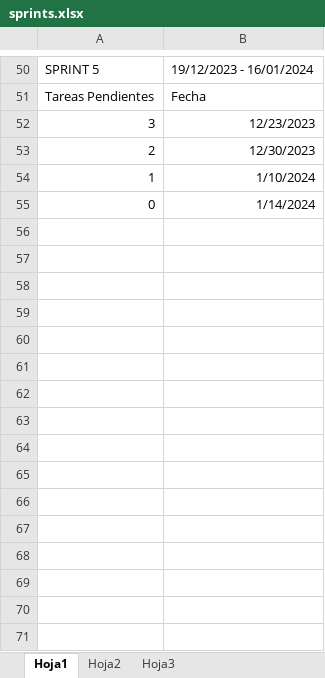
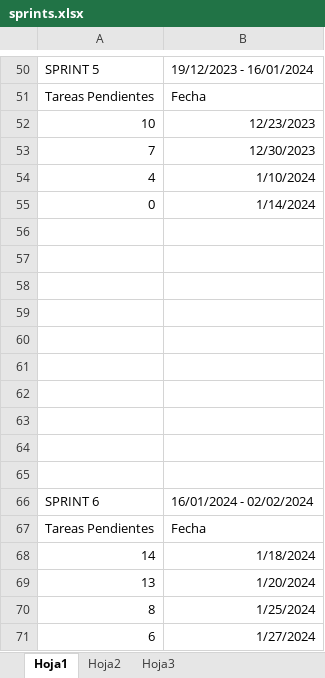
Before and after one commit to bloodanwar/DIPAMIA-TFG, an Excel workbook: sprints.xlsx, sheet Hoja1, drawn as a sheet; only a part is shown, gaps mark what is left out; values as stored, in another font and other column widths than the file's, no borders; charts and pictures not drawn; the diff covers the shown part only; the diff names each change by its address in the sheet, - before the commit and + after, or states it on an @@ line.

```diff
--- a/sprints.xlsx (sheet Hoja1)
+++ b/sprints.xlsx (sheet Hoja1)
-A52: 3
+A52: 10
-A53: 2
+A53: 7
-A54: 1
+A54: 4
+row 56: (empty)
+row 57: (empty)
+row 58: (empty)
+row 59: (empty)
+row 60: (empty)
+row 61: (empty)
+row 62: (empty)
+row 63: (empty)
+row 64: (empty)
+row 65: (empty)
+row 66: SPRINT 6 | 16/01/2024 - 02/02/2024
+row 67: Tareas Pendientes | Fecha
+row 68: 14 | 1/18/2024
+row 69: 13 | 1/20/2024
+row 70: 8 | 1/25/2024
+row 71: 6 | 1/27/2024
```
Also changed, not shown: 40 added rows, 5 removed rows and 6 edited cells elsewhere in this sheet, charts or pictures, 16 other files.
